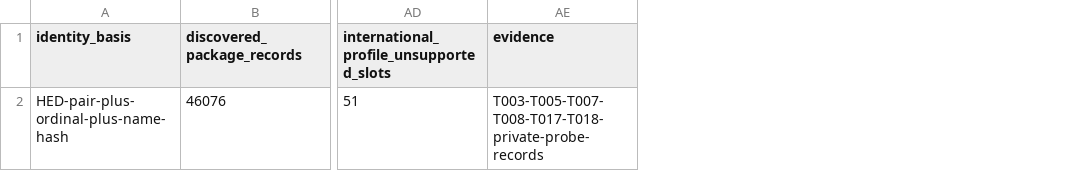
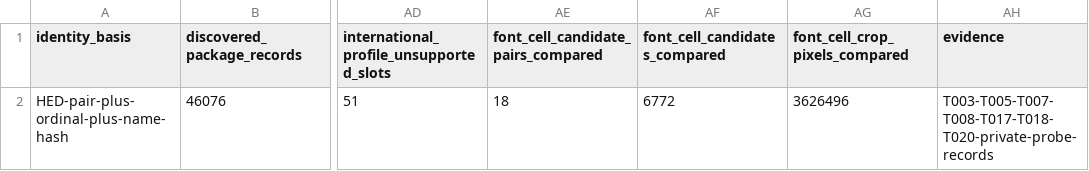
Before and after one commit to Baysul/KH2-Re-Written, a CSV file: docs/asset-coverage.csv, drawn as a sheet; only a part is shown, gaps mark what is left out; addresses are those after the commit; the diff names each change by its address in the sheet, - before the commit and + after, or states it on an @@ line.

Commit message:
feat: qualify explicit font cell candidates and source crops

```diff
--- a/docs/asset-coverage.csv
+++ b/docs/asset-coverage.csv
+column AE, rows 1-2: font_cell_candidate_pairs_compared | 18
+column AF (font_cell_candidates_compared), row 2: 6772
+column AG (font_cell_crop_pixels_compared), row 2: 3626496
-AH2 (evidence): T003-T005-T007-T008-T017-T018-private-probe-records
+AH2 (evidence): T003-T005-T007-T008-T017-T018-T020-private-probe-records
```
Also changed, not shown: docs/language-ledger.csv, 10 other files.
